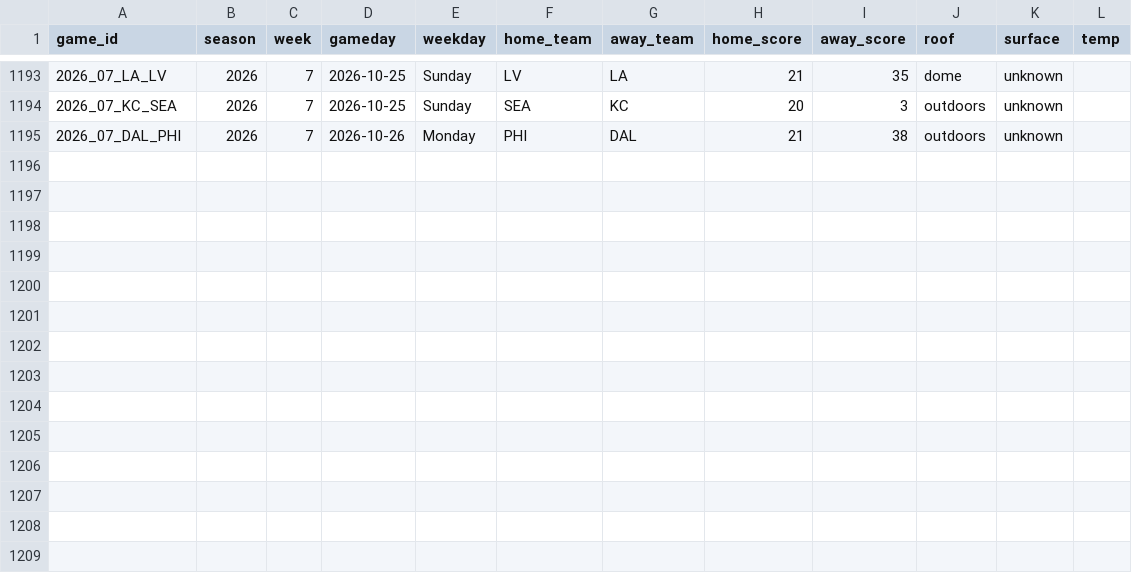
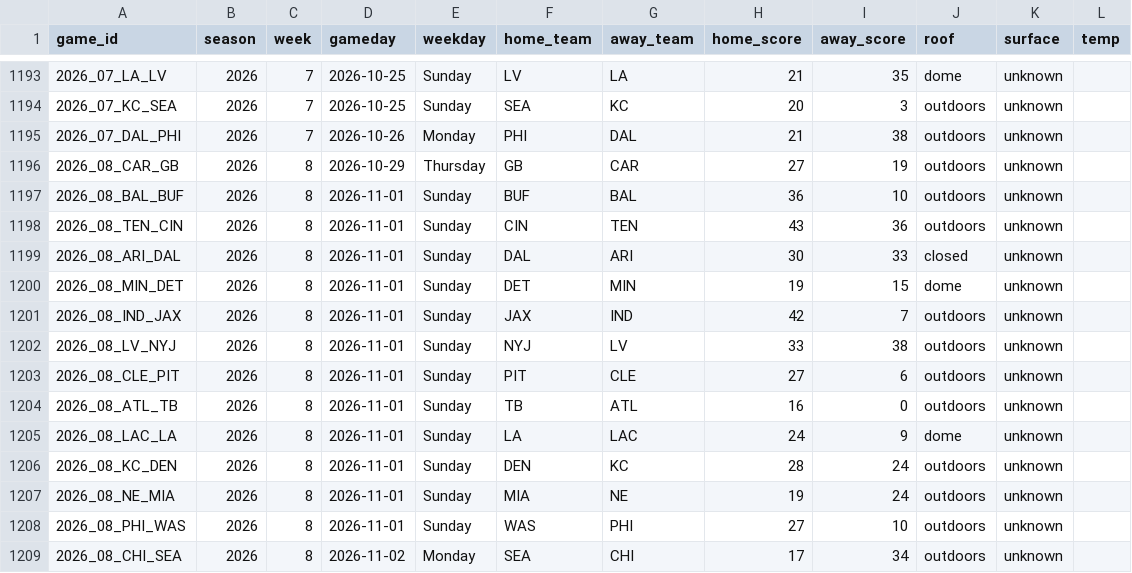
Before and after one commit to jomckinney1999/datadraft, a CSV file: public/data/games.csv, drawn as a sheet; only a part is shown, gaps mark what is left out.

```diff
--- a/public/data/games.csv
+++ b/public/data/games.csv
@@ -1195 +1195,15 @@ game_id,season,week,gameday,weekday,home_team,away_team,home_score,away_score,ro
 2026_07_DAL_PHI,2026,7,2026-10-26,Monday,PHI,DAL,21,38,outdoors,unknown,
+2026_08_CAR_GB,2026,8,2026-10-29,Thursday,GB,CAR,27,19,outdoors,unknown,
+2026_08_BAL_BUF,2026,8,2026-11-01,Sunday,BUF,BAL,36,10,outdoors,unknown,
+2026_08_TEN_CIN,2026,8,2026-11-01,Sunday,CIN,TEN,43,36,outdoors,unknown,
+2026_08_ARI_DAL,2026,8,2026-11-01,Sunday,DAL,ARI,30,33,closed,unknown,
+2026_08_MIN_DET,2026,8,2026-11-01,Sunday,DET,MIN,19,15,dome,unknown,
+2026_08_IND_JAX,2026,8,2026-11-01,Sunday,JAX,IND,42,7,outdoors,unknown,
+2026_08_LV_NYJ,2026,8,2026-11-01,Sunday,NYJ,LV,33,38,outdoors,unknown,
+2026_08_CLE_PIT,2026,8,2026-11-01,Sunday,PIT,CLE,27,6,outdoors,unknown,
+2026_08_ATL_TB,2026,8,2026-11-01,Sunday,TB,ATL,16,0,outdoors,unknown,
+2026_08_LAC_LA,2026,8,2026-11-01,Sunday,LA,LAC,24,9,dome,unknown,
+2026_08_KC_DEN,2026,8,2026-11-01,Sunday,DEN,KC,28,24,outdoors,unknown,
+2026_08_NE_MIA,2026,8,2026-11-01,Sunday,MIA,NE,19,24,outdoors,unknown,
+2026_08_PHI_WAS,2026,8,2026-11-01,Sunday,WAS,PHI,27,10,outdoors,unknown,
+2026_08_CHI_SEA,2026,8,2026-11-02,Monday,SEA,CHI,17,34,outdoors,unknown,
```
Also changed, not shown: public/data/season_totals.csv, public/data/week_results.csv, 6 other files.
